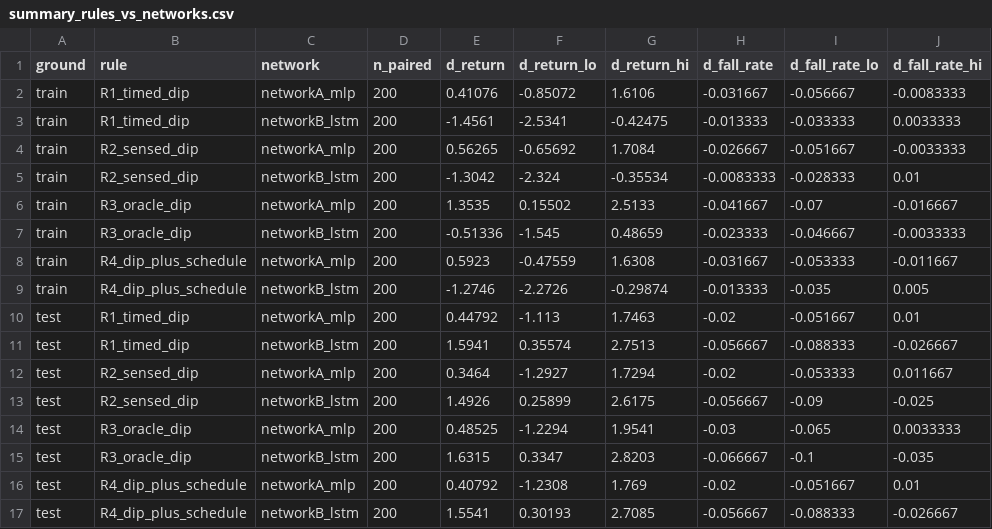
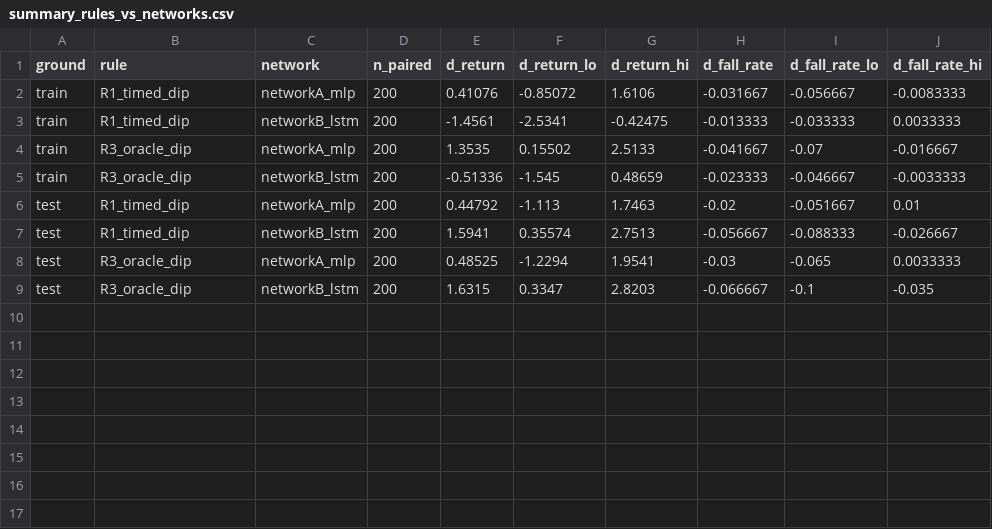
Before and after one commit to ARCH4rchon/STANCE, a CSV file: submission_final/Network_Agent/comparison/results/summary_rules_vs_networks.csv, drawn as a sheet; the diff names each change by its address in the sheet, - before the commit and + after, or states it on an @@ line.

```diff
--- a/submission_final/Network_Agent/comparison/results/summary_rules_vs_networks.csv
+++ b/submission_final/Network_Agent/comparison/results/summary_rules_vs_networks.csv
-row 4: train | R2_sensed_dip | networkA_mlp | 200 | 0.56265 | -0.65692 | 1.7084 | -0.026667 | -0.051667 | -0.0033333
-row 5: train | R2_sensed_dip | networkB_lstm | 200 | -1.3042 | -2.324 | -0.35534 | -0.0083333 | -0.028333 | 0.01
-row 8: train | R4_dip_plus_schedule | networkA_mlp | 200 | 0.5923 | -0.47559 | 1.6308 | -0.031667 | -0.053333 | -0.011667
-row 9: train | R4_dip_plus_schedule | networkB_lstm | 200 | -1.2746 | -2.2726 | -0.29874 | -0.013333 | -0.035 | 0.005
-row 12: test | R2_sensed_dip | networkA_mlp | 200 | 0.3464 | -1.2927 | 1.7294 | -0.02 | -0.053333 | 0.011667
-row 13: test | R2_sensed_dip | networkB_lstm | 200 | 1.4926 | 0.25899 | 2.6175 | -0.056667 | -0.09 | -0.025
-row 16: test | R4_dip_plus_schedule | networkA_mlp | 200 | 0.40792 | -1.2308 | 1.769 | -0.02 | -0.051667 | 0.01
-row 17: test | R4_dip_plus_schedule | networkB_lstm | 200 | 1.5541 | 0.30193 | 2.7085 | -0.056667 | -0.088333 | -0.026667
```
Also changed, not shown: submission_final/Network_Agent/comparison/results/robustness.csv, submission_final/Network_Agent/comparison/results/summary.csv, 43 other files.
